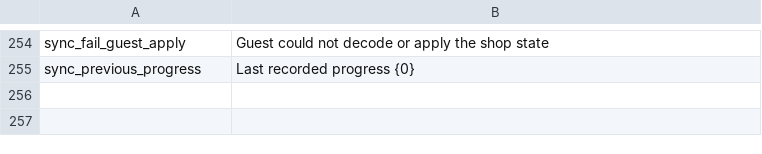
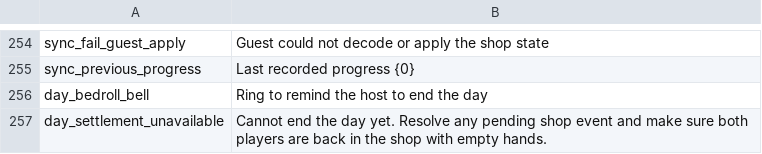
Before and after one commit to Jianbao233/ProbablyCoop, a CSV file: Localization/en.csv, drawn as a sheet; only a part is shown, gaps mark what is left out; the diff names each change by its address in the sheet, - before the commit and + after, or states it on an @@ line.

```diff
--- a/Localization/en.csv
+++ b/Localization/en.csv
+row 256: day_bedroll_bell | Ring to remind the host to end the day
+row 257: day_settlement_unavailable | Cannot end the day yet. Resolve any pending shop event and make sure both players are back in the shop with empty hands.
```
Also changed, not shown: Localization/zh.csv, 15 other files.
